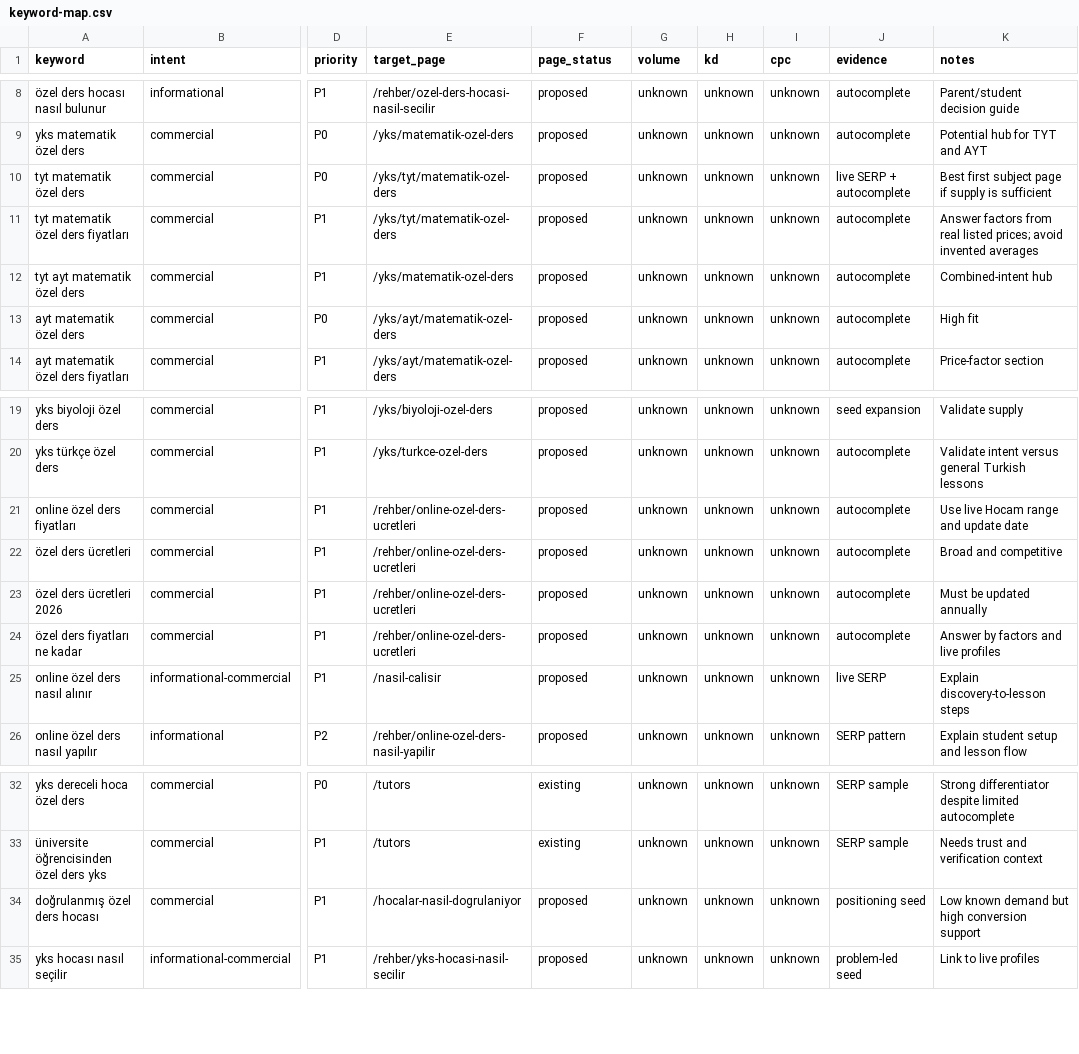
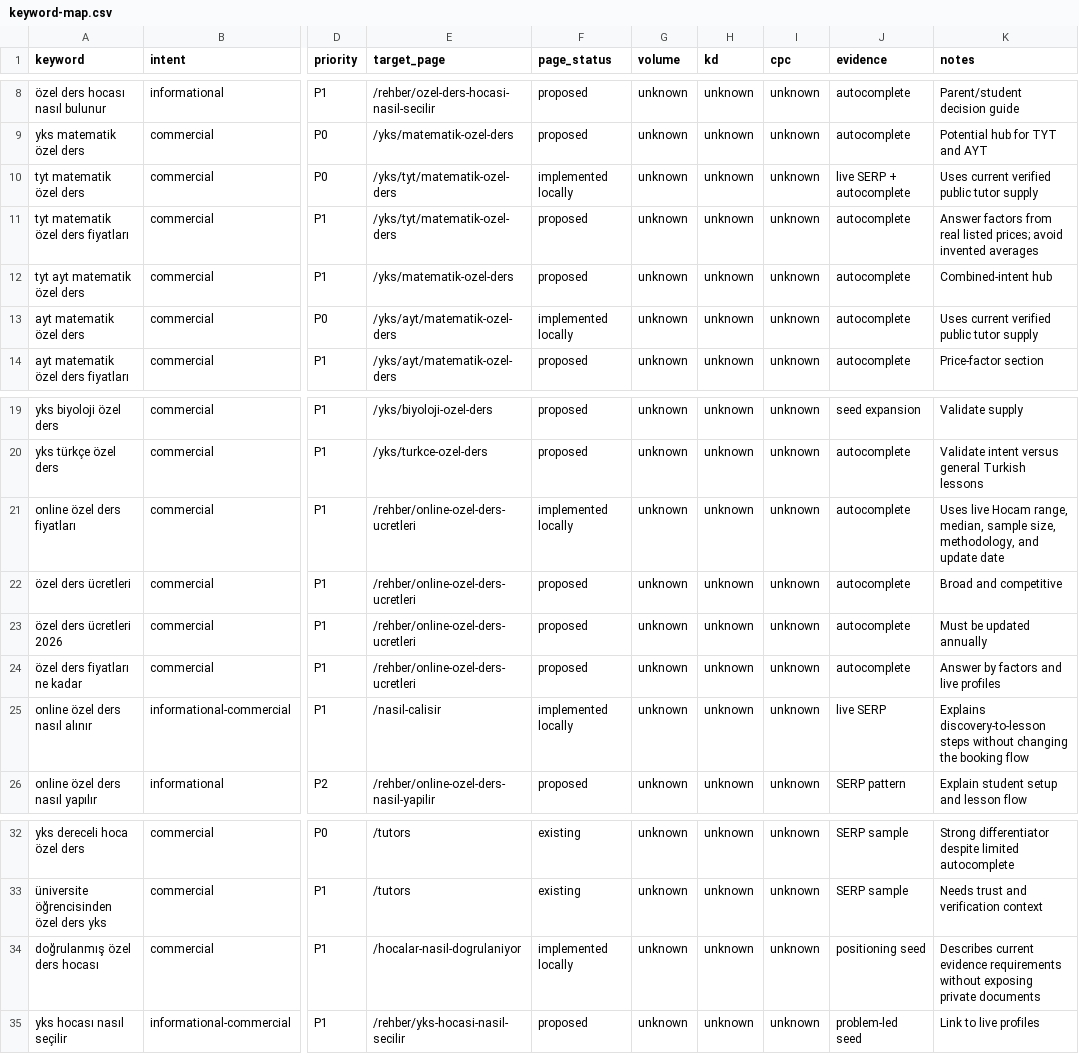
Before and after one commit to HocamApp/hocam-frontend, a CSV file: seo-workspace/keywords/keyword-map.csv, drawn as a sheet; only a part is shown, gaps mark what is left out; the diff names each change by its address in the sheet, - before the commit and + after, or states it on an @@ line.

Commit message:
feat: add public SEO content pages

```diff
--- a/seo-workspace/keywords/keyword-map.csv
+++ b/seo-workspace/keywords/keyword-map.csv
-F10 (page_status): proposed
+F10 (page_status): implemented locally
-K10 (notes): Best first subject page if supply is sufficient
+K10 (notes): Uses current verified public tutor supply
-F13 (page_status): proposed
+F13 (page_status): implemented locally
-K13 (notes): High fit
+K13 (notes): Uses current verified public tutor supply
-F21 (page_status): proposed
+F21 (page_status): implemented locally
-K21 (notes): Use live Hocam range and update…
+K21 (notes): Uses live Hocam range, median, sample size, methodology, and update…
-F25 (page_status): proposed
+F25 (page_status): implemented locally
-K25 (notes): Explain discovery-to-lesson steps
+K25 (notes): Explains discovery-to-lesson steps without changing the booking flow
-F34 (page_status): proposed
+F34 (page_status): implemented locally
-K34 (notes): Low known demand but high conversion support
+K34 (notes): Describes current evidence requirements without exposing private documents
```
Also changed, not shown: 17 other files.
